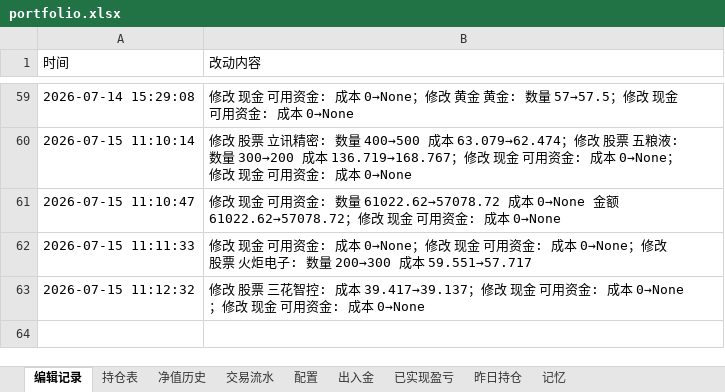
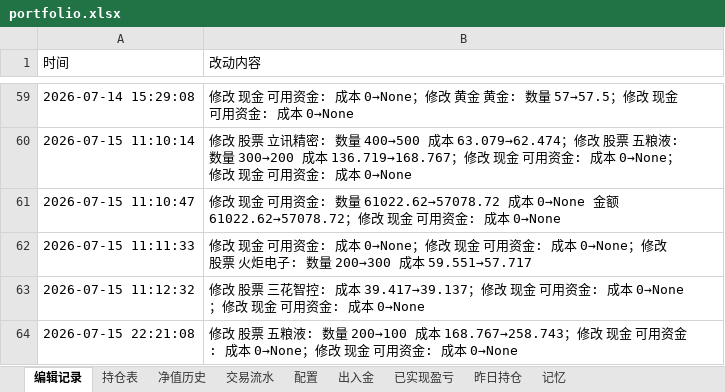
Before and after one commit to wanchangjia-png/investment-agent, an Excel workbook: portfolio.xlsx, sheet 编辑记录, drawn as a sheet; only a part is shown, gaps mark what is left out; values as stored, in another font and other column widths than the file's, no borders; the diff names each change by its address in the sheet, - before the commit and + after, or states it on an @@ line.

```diff
--- a/portfolio.xlsx (sheet 编辑记录)
+++ b/portfolio.xlsx (sheet 编辑记录)
+row 64: 2026-07-15 22:21:08 | 修改 股票 五粮液: 数量 200→100 成本 168.767→258.743；修改 现金 可用资金: 成本 0→None；修改 现金 可用资金: 成本 0→None
```
Also changed, not shown: sheet 持仓表.
